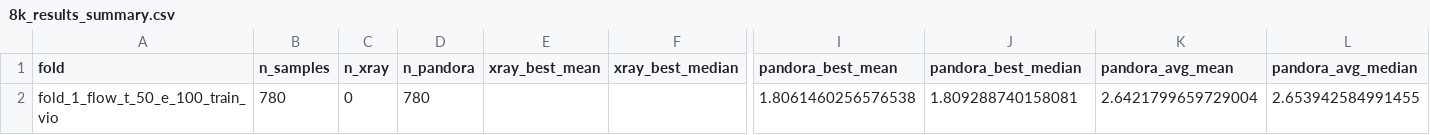
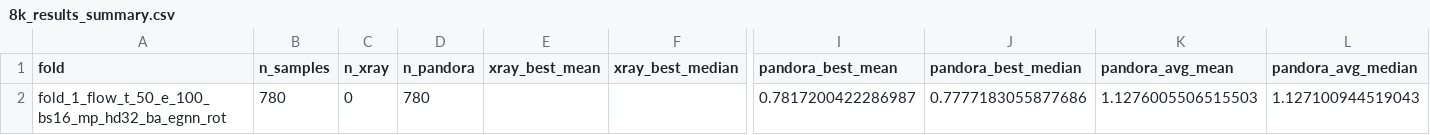
Before and after one commit to rooshutter/MHC, a CSV file: analysis_output/8k_results_summary.csv, drawn as a sheet; only a part is shown, gaps mark what is left out; removed rows and columns are numbered as before the commit, all else as after; rows hold the shown columns only; the diff names each change by its address in the sheet, - before the commit and + after, or states it on an @@ line.

```diff
--- a/analysis_output/8k_results_summary.csv
+++ b/analysis_output/8k_results_summary.csv
-row 2: fold_1_flow_t_50_e_100_train_vio | 780 | 0 | 780 |  |  | 1.8061460256576538 | 1.809288740158081 | 2.6421799659729004 | 2.653942584991455
+row 2: fold_1_flow_t_50_e_100_bs16_mp_hd32_ba_egnn_rot | 780 | 0 | 780 |  |  | 0.7817200422286987 | 0.7777183055877686 | 1.1276005506515503 | 1.127100944519043
```
Also changed, not shown: 11 other files.
